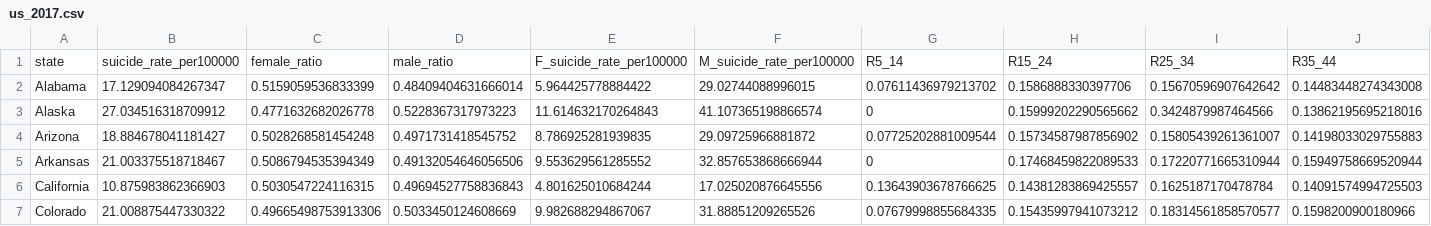
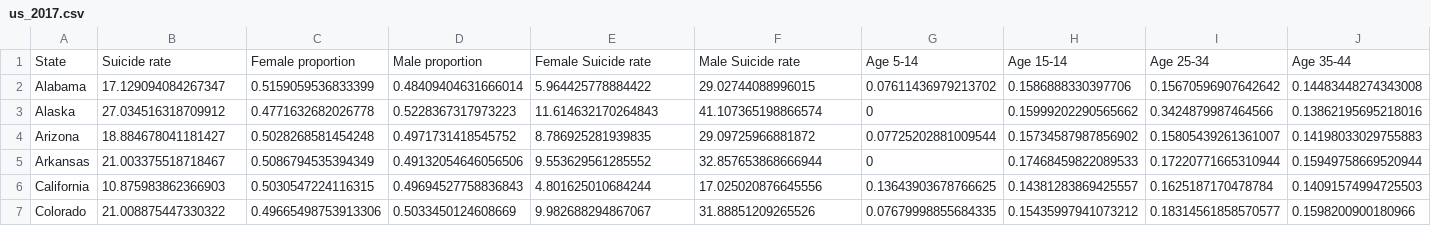
Before and after one commit to ys3298/life_saver.github.io, a CSV file: data/us_2017.csv, drawn as a sheet; only a part is shown; removed rows and columns are numbered as before the commit, all else as after; rows hold the shown columns only; the diff names each change by its address in the sheet, - before the commit and + after, or states it on an @@ line.

```diff
--- a/data/us_2017.csv
+++ b/data/us_2017.csv
-row 1: state | suicide_rate_per100000 | female_ratio | male_ratio | F_suicide_rate_per100000 | M_suicide_rate_per100000 | R5_14 | R15_24 | R25_34 | R35_44
+row 1: State | Suicide rate | Female proportion | Male proportion | Female Suicide rate | Male Suicide rate | Age 5-14 | Age 15-14 | Age 25-34 | Age 35-44
```
Also changed, not shown: 2 other files.
